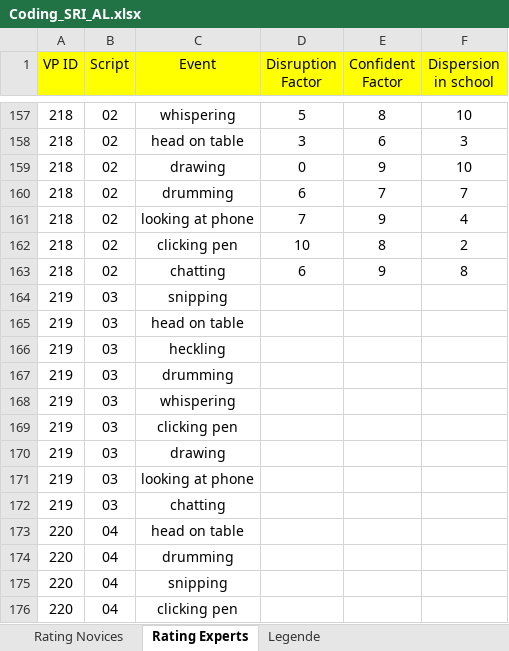
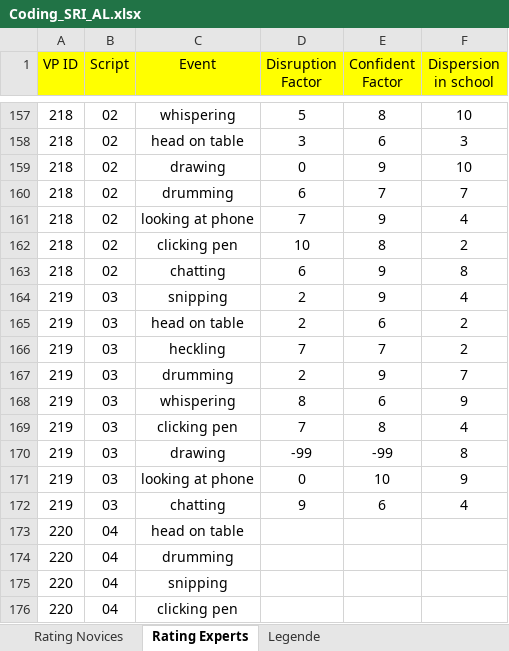
Before and after one commit to ginaamri/Mandy-PhD, an Excel workbook: 01_studies/01_Laborstudie ProVisioNET/SRI/Coding_SRI_AL.xlsx, sheet Rating Experts, drawn as a sheet; only a part is shown, gaps mark what is left out; values as stored, in another font and other column widths than the file's, no borders; the diff names each change by its address in the sheet, - before the commit and + after, or states it on an @@ line.

Commit message:
Update Coding_SRI_AL.xlsx

```diff
--- a/01_studies/01_Laborstudie ProVisioNET/SRI/Coding_SRI_AL.xlsx (sheet Rating Experts)
+++ b/01_studies/01_Laborstudie ProVisioNET/SRI/Coding_SRI_AL.xlsx (sheet Rating Experts)
-D164:D165 (Disruption Factor): (empty)
+D164:D165 (Disruption Factor): 2
-E164 (Confident Factor): (empty)
+E164 (Confident Factor): 9
-F164 (Dispersion in school): (empty)
+F164 (Dispersion in school): 4
-E165 (Confident Factor): (empty)
+E165 (Confident Factor): 6
-F165:F166 (Dispersion in school): (empty)
+F165:F166 (Dispersion in school): 2
-D166 (Disruption Factor): (empty)
+D166 (Disruption Factor): 7
-E166 (Confident Factor): (empty)
+E166 (Confident Factor): 7
-D167 (Disruption Factor): (empty)
+D167 (Disruption Factor): 2
-E167 (Confident Factor): (empty)
+E167 (Confident Factor): 9
-F167 (Dispersion in school): (empty)
+F167 (Dispersion in school): 7
-D168 (Disruption Factor): (empty)
+D168 (Disruption Factor): 8
-E168 (Confident Factor): (empty)
+E168 (Confident Factor): 6
-F168 (Dispersion in school): (empty)
+F168 (Dispersion in school): 9
-D169 (Disruption Factor): (empty)
+D169 (Disruption Factor): 7
-E169 (Confident Factor): (empty)
+E169 (Confident Factor): 8
-F169 (Dispersion in school): (empty)
+F169 (Dispersion in school): 4
-D170 (Disruption Factor): (empty)
+D170 (Disruption Factor): -99
-E170 (Confident Factor): (empty)
+E170 (Confident Factor): -99
-F170 (Dispersion in school): (empty)
+F170 (Dispersion in school): 8
-D171 (Disruption Factor): (empty)
+D171 (Disruption Factor): 0
-E171 (Confident Factor): (empty)
+E171 (Confident Factor): 10
-F171 (Dispersion in school): (empty)
+F171 (Dispersion in school): 9
-D172 (Disruption Factor): (empty)
+D172 (Disruption Factor): 9
-E172 (Confident Factor): (empty)
+E172 (Confident Factor): 6
-F172 (Dispersion in school): (empty)
+F172 (Dispersion in school): 4
```
